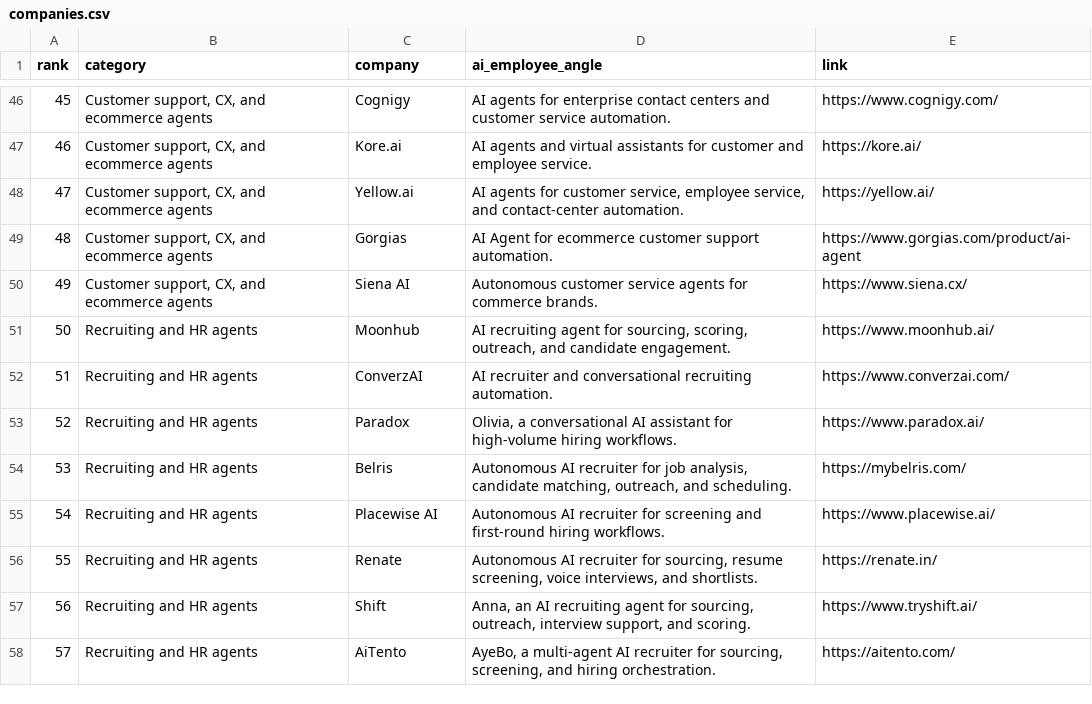
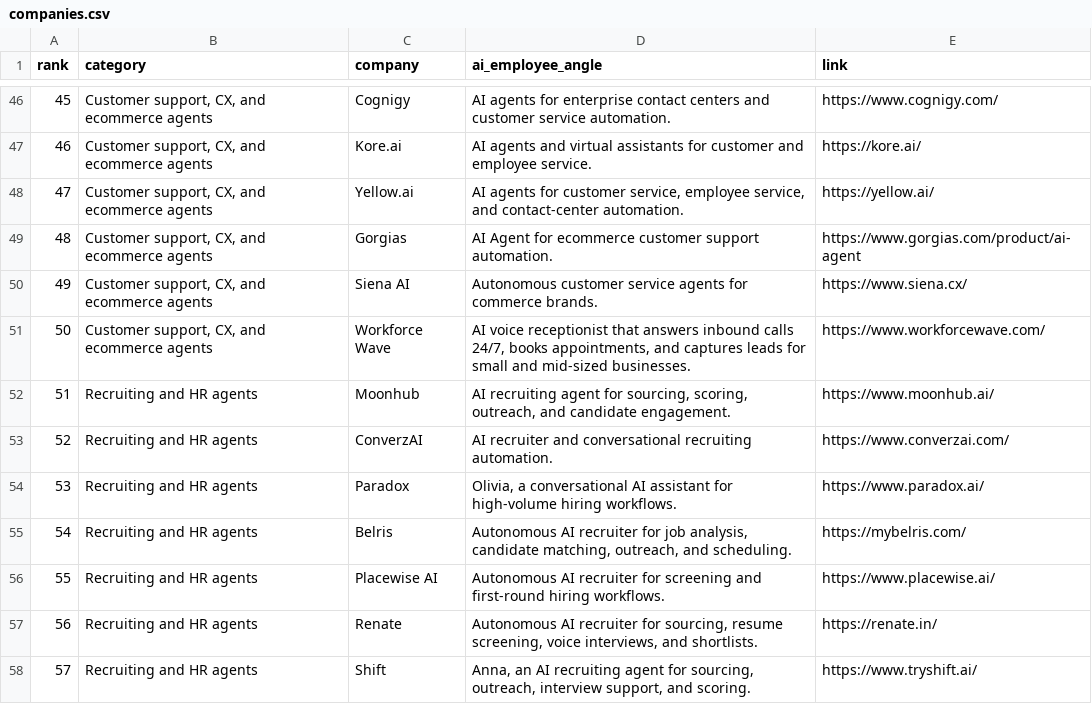
Before and after one commit to akshitkrnagpal/awesome-ai-employees, a CSV file: data/companies.csv, drawn as a sheet; only a part is shown, gaps mark what is left out; the shorter side is filled out with more unchanged rows; addresses are those after the commit; the diff names each change by its address in the sheet, - before the commit and + after, or states it on an @@ line.

Commit message:
Add Workforce Wave to Customer support, CX, and ecommerce agents

```diff
--- a/data/companies.csv
+++ b/data/companies.csv
+row 51: 50 | Customer support, CX, and ecommerce agents | Workforce Wave | AI voice receptionist that answers inbound calls 24/7, books appointments, and captures leads for small and mid-sized businesses. | https://www.workforcewave.com/
@@ column A (rank) renumbered from row 52 down @@
```
Also changed, not shown: 2 other files.
